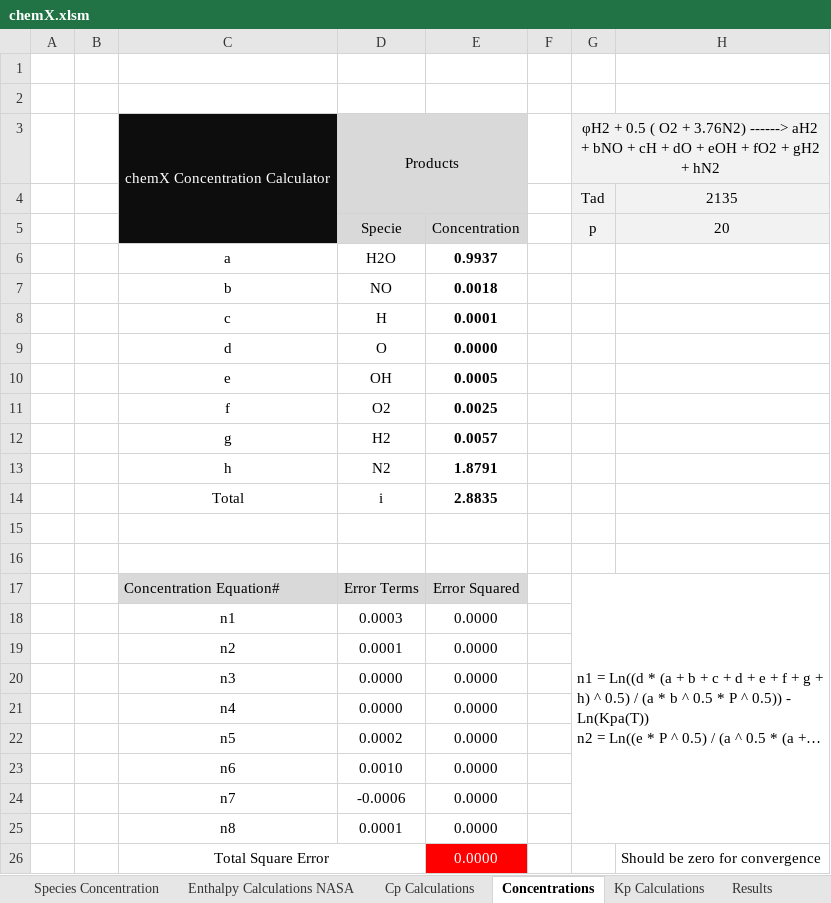
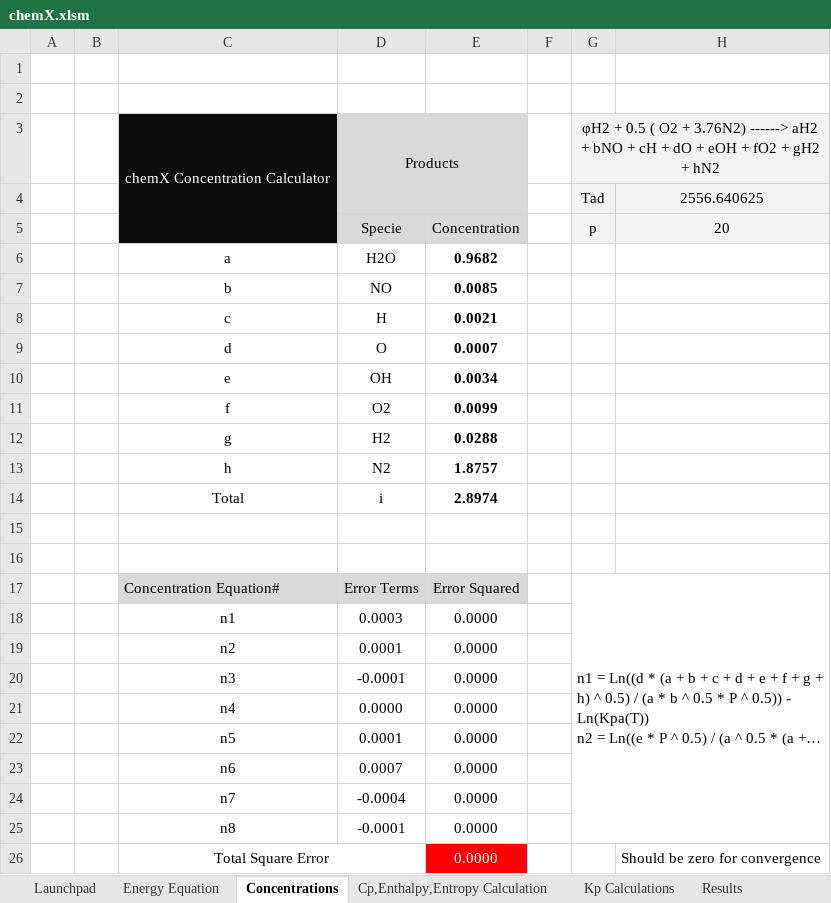
Before and after one commit to PreetDulla/chemX, an Excel workbook: Application/chemX.xlsm, sheet Concentrations, drawn as a sheet; long unchanged cells end in …; values as stored, in another font and other column widths than the file's, no borders; charts and pictures not drawn; the diff names each change by its address in the sheet, - before the commit and + after, or states it on an @@ line.

```diff
--- a/Application/chemX.xlsm (sheet Concentrations)
+++ b/Application/chemX.xlsm (sheet Concentrations)
-sheet tab: Species Concentration
+sheet tab: Launchpad
-sheet tab: Enthalpy Calculations NASA
+sheet tab: Energy Equation
-sheet tab: Cp Calculations
+sheet tab: Cp,Enthalpy,Entropy Calculation
@@ sheet tab order changed: Launchpad | Energy Equation | Concentrations | Cp,Enthalpy,Entropy Calculation | Kp Calculations | Results @@
-H4: 2135
+H4: 2556.640625
-E6: 0.9937
+E6: 0.9682
-E7: 0.0018
+E7: 0.0085
-E8: 0.0001
+E8: 0.0021
-E9: 0.0000
+E9: 0.0007
-E10: 0.0005
+E10: 0.0034
-E11: 0.0025
+E11: 0.0099
-E12: 0.0057
+E12: 0.0288
-E13: 1.8791
+E13: 1.8757
-E14: 2.8835
+E14: 2.8974
-D20: 0.0000
+D20: -0.0001
-D22: 0.0002
+D22: 0.0001
-D23: 0.0010
+D23: 0.0007
-D24: -0.0006
+D24: -0.0004
-D25: 0.0001
+D25: -0.0001
```
Also changed, not shown: sheet Results, sheet Cp,Enthalpy,Entropy Calculation, sheet Energy Equation, sheet Launchpad, sheet Kp Calculations, other sheet tabs, formulas that keep their value, charts or pictures.
